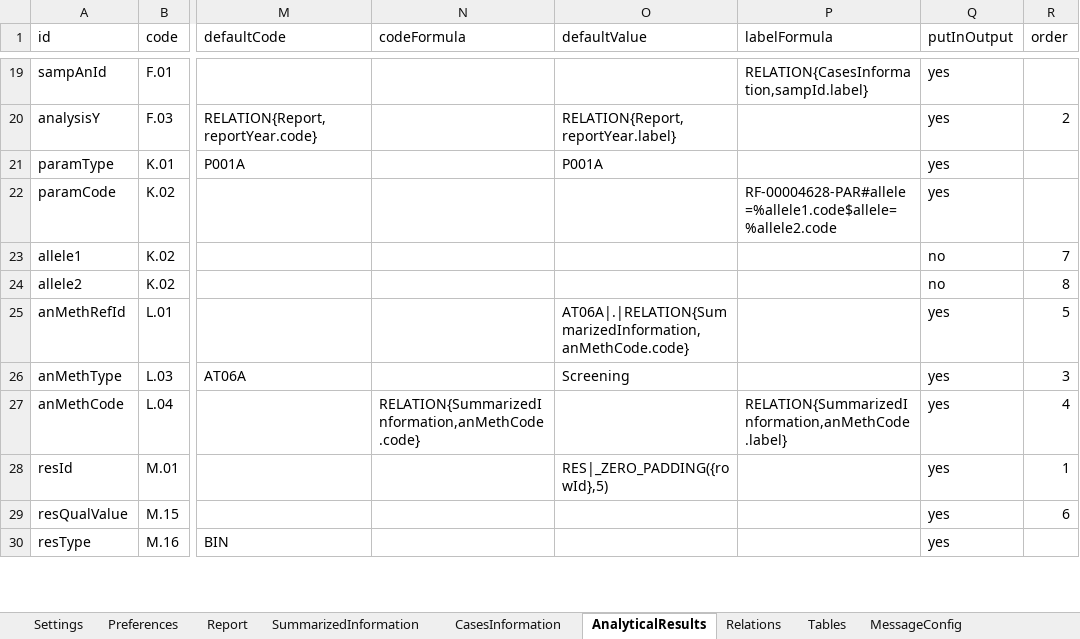
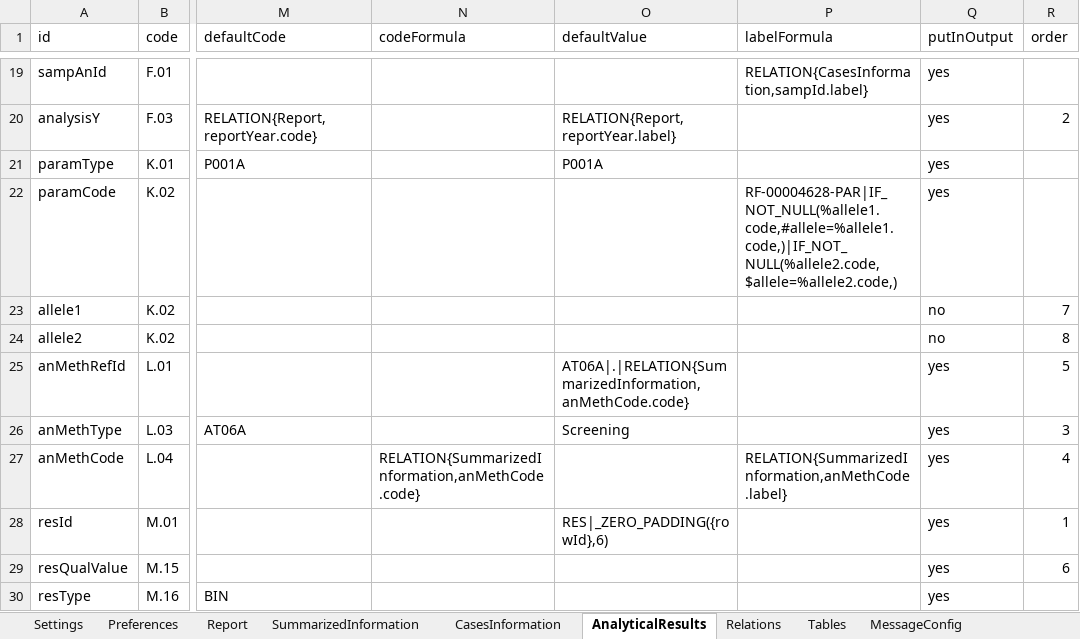
Before and after one commit to openefsa/tse-data-reporting-tool, an Excel workbook: config/tablesSchema.xlsx, sheet AnalyticalResults, drawn as a sheet; only a part is shown, gaps mark what is left out; values as stored, in another font and other column widths than the file's, no borders; table styles not drawn; the diff names each change by its address in the sheet, - before the commit and + after, or states it on an @@ line.

```diff
--- a/config/tablesSchema.xlsx (sheet AnalyticalResults)
+++ b/config/tablesSchema.xlsx (sheet AnalyticalResults)
-P22 (labelFormula): RF-00004628-PAR#allele=%allele1.code$allele=%allele2.code
+P22 (labelFormula): RF-00004628-PAR|IF_NOT_NULL(%allele1.code,#allele=%allele1.code,)|IF_NOT_NULL(%allele2.code,$allele=%allele2.code,)
-O28 (defaultValue): RES|_ZERO_PADDING({rowId},5)
+O28 (defaultValue): RES|_ZERO_PADDING({rowId},6)
```
Also changed, not shown: sheet Report, sheet SummarizedInformation, 20 other files.
